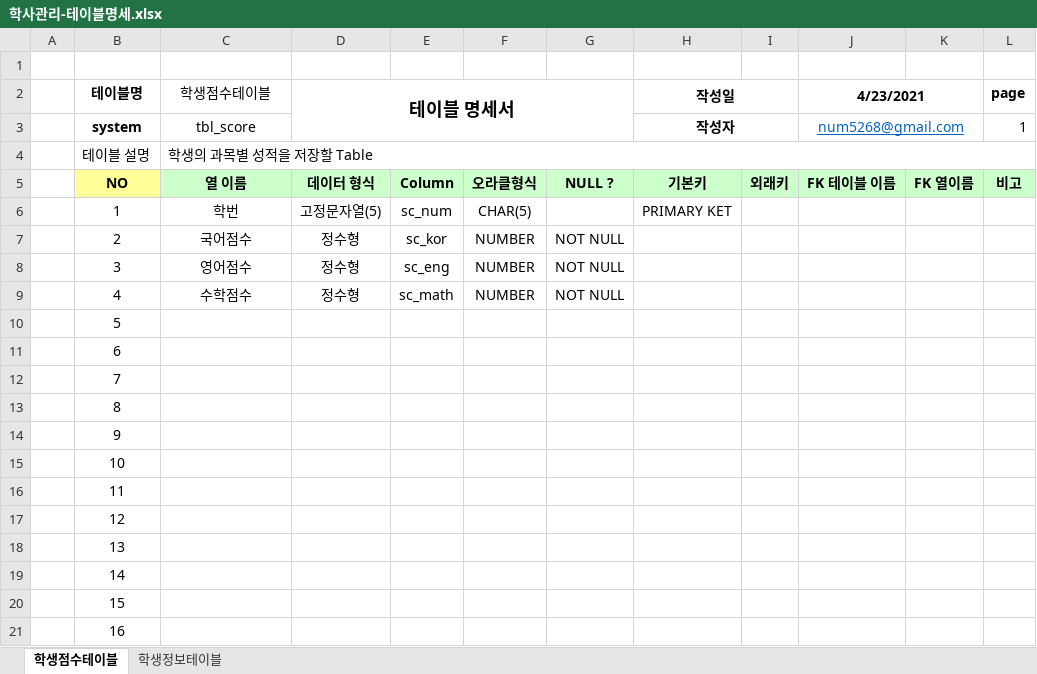
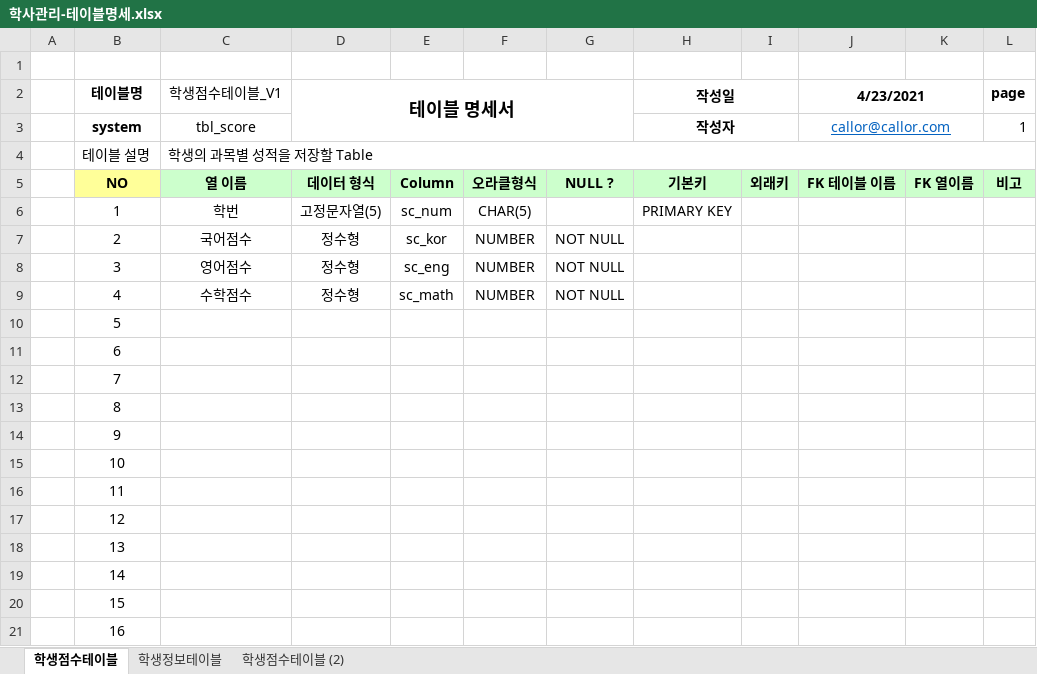
Before and after one commit to num5268/Biz_403_2021_04_DBMS, an Excel workbook: 학사관리 샘플데이터/학사관리-테이블명세.xlsx, sheet 학생점수테이블, drawn as a sheet; values as stored, in another font and other column widths than the file's, no borders; the diff names each change by its address in the sheet, - before the commit and + after, or states it on an @@ line.

```diff
--- a/학사관리 샘플데이터/학사관리-테이블명세.xlsx (sheet 학생점수테이블)
+++ b/학사관리 샘플데이터/학사관리-테이블명세.xlsx (sheet 학생점수테이블)
+sheet tab: 학생점수테이블 (2)
-C2: 학생점수테이블
+C2: 학생점수테이블_V1
-J3 (4/23/2021): num5268@gmail.com
+J3 (4/23/2021): callor@callor.com
-H6 (작성일): PRIMARY KET
+H6 (작성일): PRIMARY KEY
```
Also changed, not shown: sheet 학생정보테이블, 3 other files.
